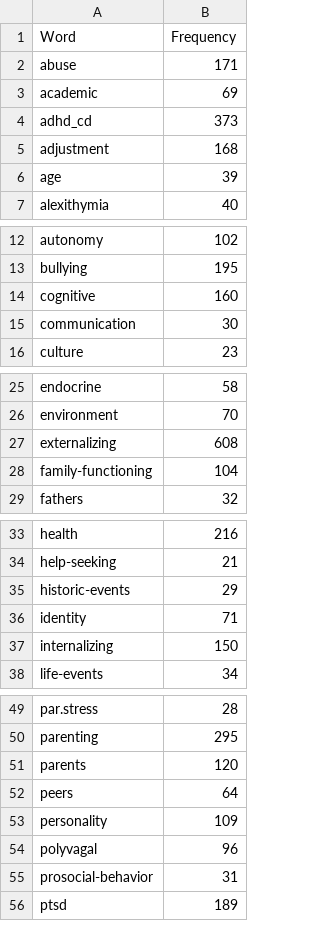
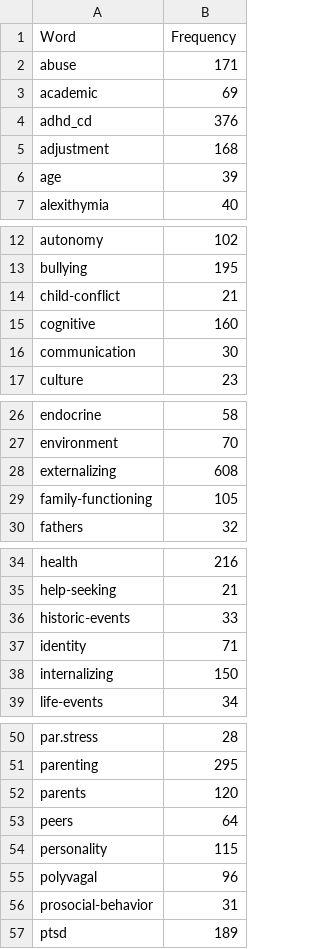
Before and after one commit to cjvanlissa/veni_sysrev, a CSV file: study1_word_freq.csv, drawn as a sheet; only a part is shown, gaps mark what is left out; the diff covers the shown part only.

```diff
--- a/study1_word_freq.csv
+++ b/study1_word_freq.csv
@@ -3,3 +3,3 @@
 "academic",69
-"adhd_cd",373
+"adhd_cd",376
 "adjustment",168
@@ -13,2 +13,3 @@
 "bullying",195
+"child-conflict",21
 "cognitive",160
@@ -27,3 +28,3 @@
 "externalizing",608
-"family-functioning",104
+"family-functioning",105
 "fathers",32
@@ -34,3 +35,3 @@
 "help-seeking",21
-"historic-events",29
+"historic-events",33
 "identity",71
@@ -52,3 +53,3 @@
 "peers",64
-"personality",109
+"personality",115
 "polyvagal",96
```
Also changed, not shown: 1 edited cell elsewhere in this file, s1_cooc.csv, study2_word_freq.csv, 44 other files.
